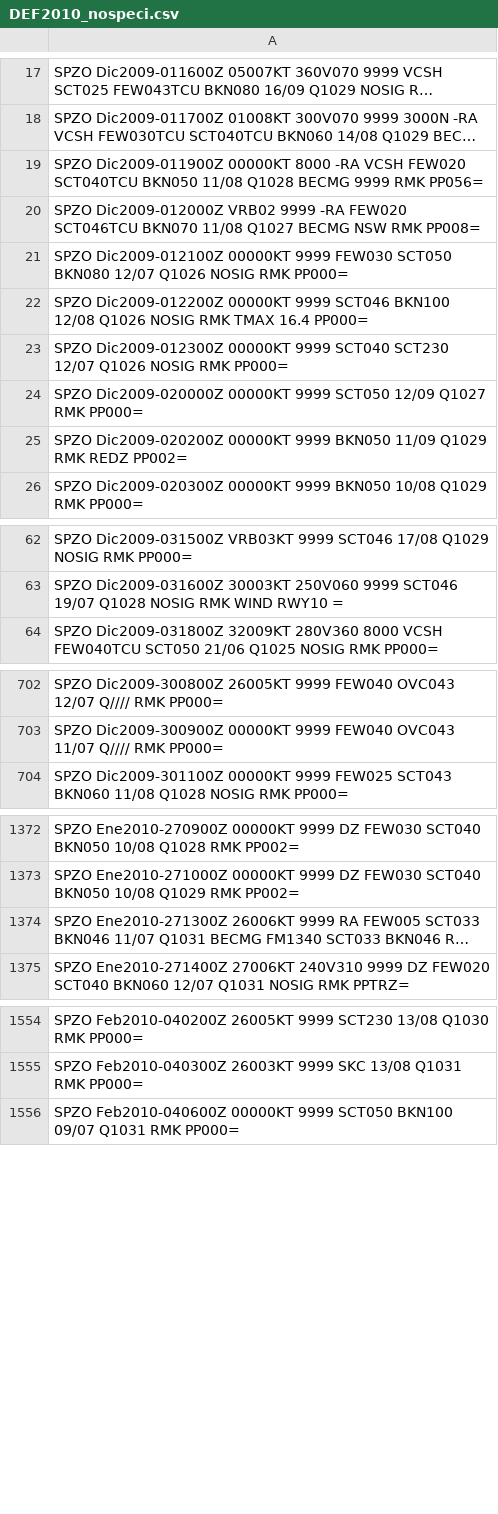
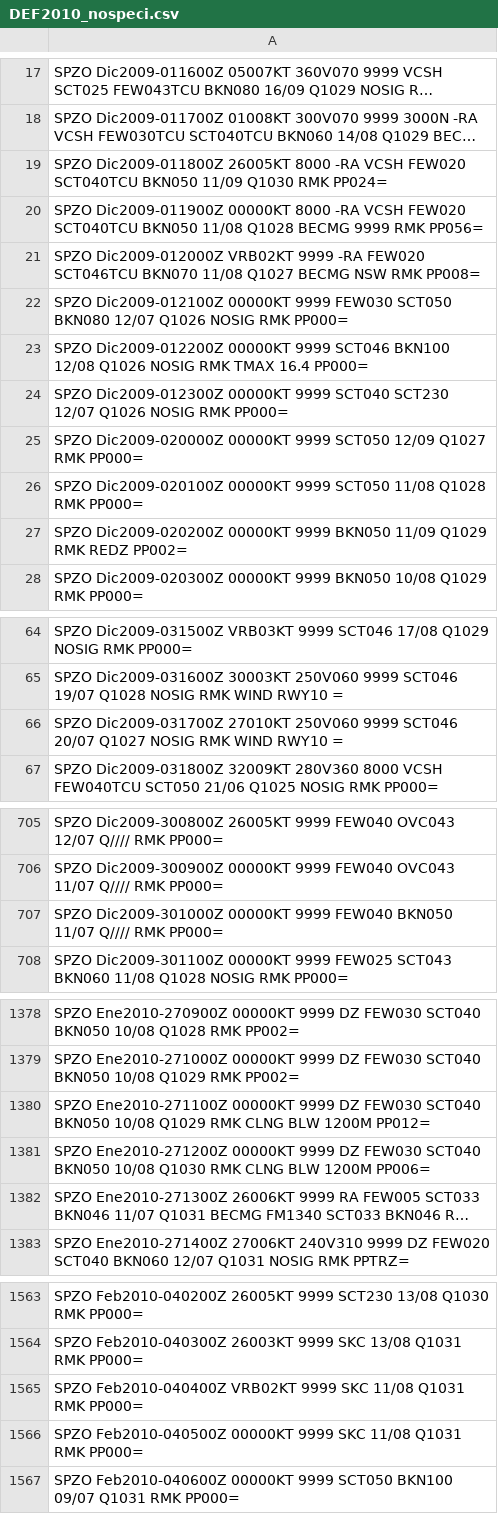
Before and after one commit to mbojorquez/metar_ultimo, a CSV file: DEF2010_nospeci.csv, drawn as a sheet; only a part is shown, gaps mark what is left out; long unchanged cells end in …; addresses are those after the commit; the diff covers the shown part only; the diff names each change by its address in the sheet, - before the commit and + after, or states it on an @@ line.

Commit message:
Update DEF2010_nospeci.csv

```diff
--- a/DEF2010_nospeci.csv
+++ b/DEF2010_nospeci.csv
+row 19: SPZO Dic2009-011800Z 26005KT 8000 -RA VCSH FEW020 SCT040TCU BKN050 11/09 Q1030 RMK PP024=
-A21: SPZO Dic2009-012000Z VRB02 9999 -RA…
+A21: SPZO Dic2009-012000Z VRB02KT 9999 -RA…
+row 26: SPZO Dic2009-020100Z 00000KT 9999 SCT050 11/08 Q1028 RMK PP000=
+row 66: SPZO Dic2009-031700Z 27010KT 250V060 9999 SCT046 20/07 Q1027 NOSIG RMK WIND RWY10 =
+row 707: SPZO Dic2009-301000Z 00000KT 9999 FEW040 BKN050 11/07 Q//// RMK PP000=
+row 1380: SPZO Ene2010-271100Z 00000KT 9999 DZ FEW030 SCT040 BKN050 10/08 Q1029 RMK CLNG BLW 1200M PP012=
+row 1381: SPZO Ene2010-271200Z 00000KT 9999 DZ FEW030 SCT040 BKN050 10/08 Q1030 RMK CLNG BLW 1200M PP006=
+row 1565: SPZO Feb2010-040400Z VRB02KT 9999 SKC 11/08 Q1031 RMK PP000=
+row 1566: SPZO Feb2010-040500Z 00000KT 9999 SKC 11/08 Q1031 RMK PP000=
```
Also changed, not shown: 3 added rows elsewhere in this file.
